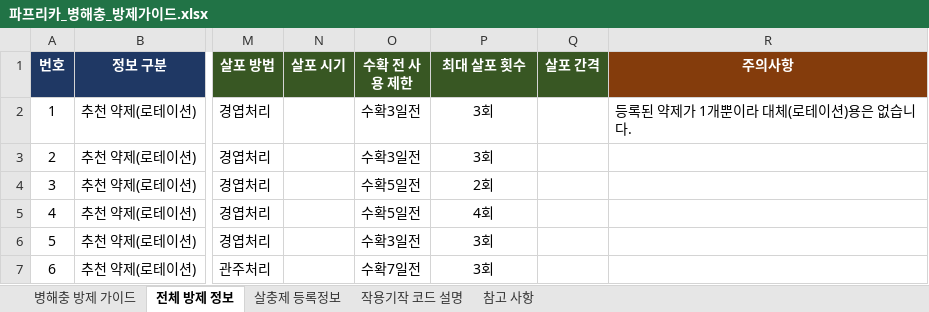
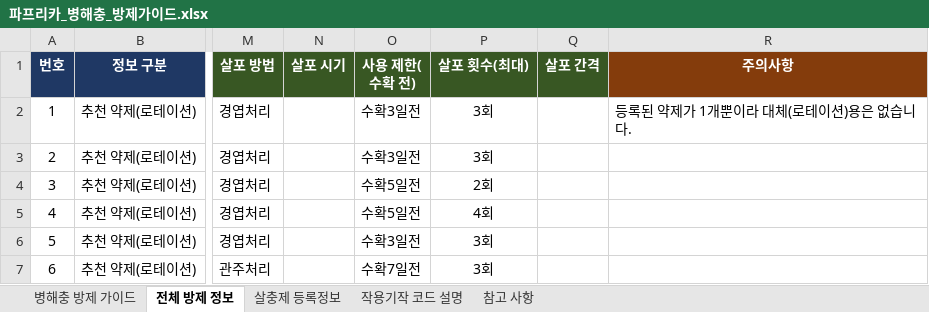
Before and after one commit to songhyeoggeun763-byte/portfolio-song, an Excel workbook: 파프리카_병해충_방제가이드.xlsx, sheet 전체 방제 정보, drawn as a sheet; only a part is shown, gaps mark what is left out; values as stored, in another font and other column widths than the file's, no borders; conditional formats and table styles not drawn; the diff names each change by its address in the sheet, - before the commit and + after, or states it on an @@ line.

```diff
--- a/파프리카_병해충_방제가이드.xlsx (sheet 전체 방제 정보)
+++ b/파프리카_병해충_방제가이드.xlsx (sheet 전체 방제 정보)
-O1: 수확 전 사용 제한
+O1: 사용 제한(수확 전)
-P1: 최대 살포 횟수
+P1: 살포 횟수(최대)
```
Also changed, not shown: sheet 병해충 방제 가이드, sheet 참고 사항, hidden cells.
